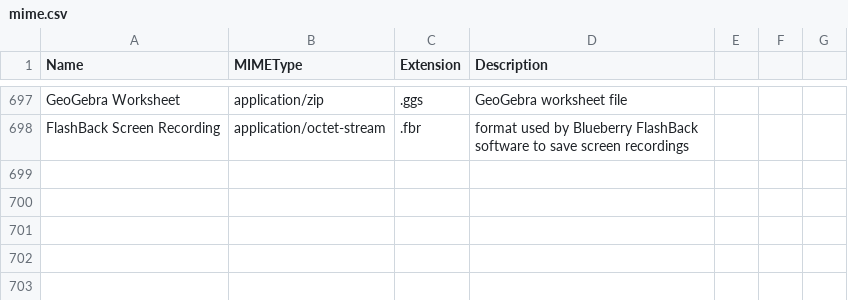
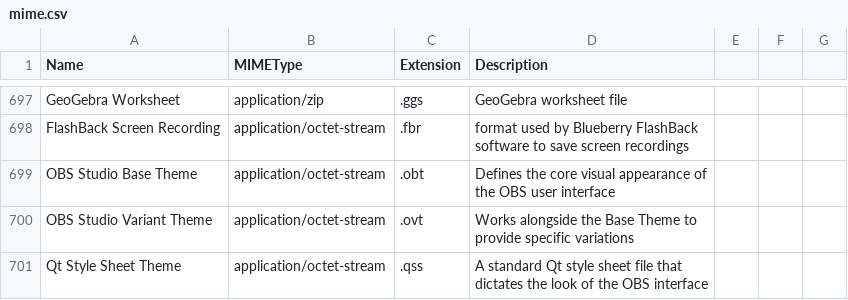
Before and after one commit to mostafazs/my-list, a CSV file: mime.csv, drawn as a sheet; only a part is shown, gaps mark what is left out; the diff names each change by its address in the sheet, - before the commit and + after, or states it on an @@ line.

Commit message:
update

```diff
--- a/mime.csv
+++ b/mime.csv
+row 699: OBS Studio Base Theme | application/octet-stream | .obt | Defines the core visual appearance of the OBS user interface
+row 700: OBS Studio Variant Theme | application/octet-stream | .ovt | Works alongside the Base Theme to provide specific variations
+row 701: Qt Style Sheet Theme | application/octet-stream | .qss | A standard Qt style sheet file that dictates the look of the OBS interface
```
